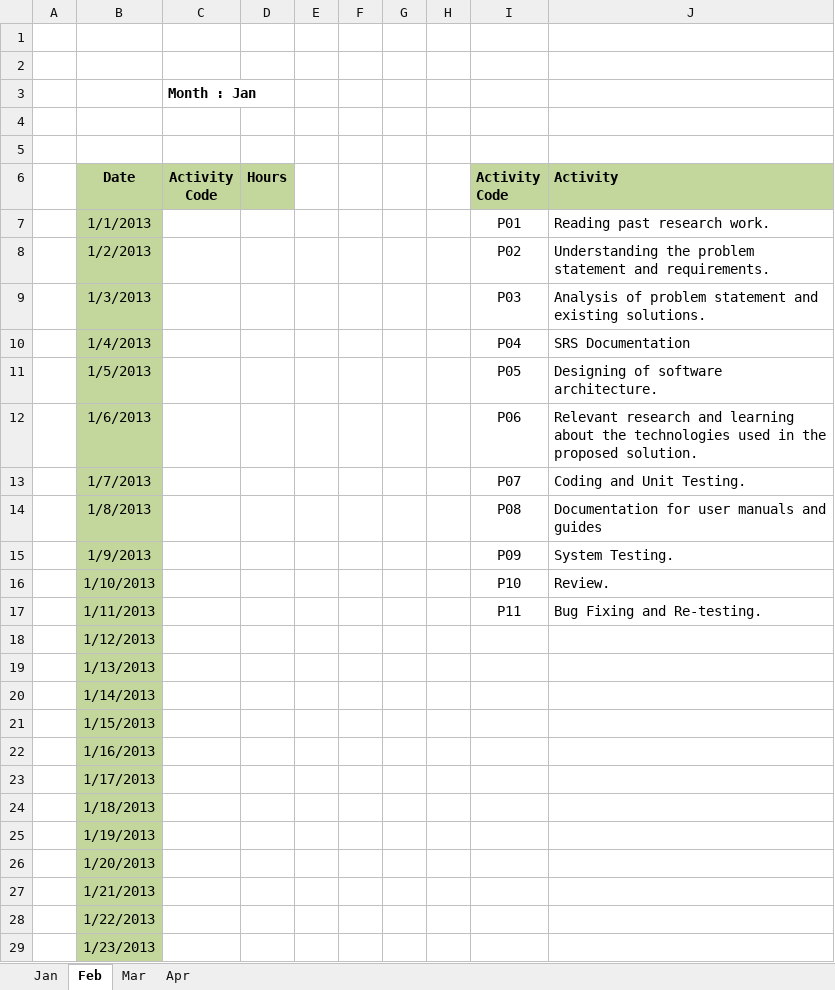
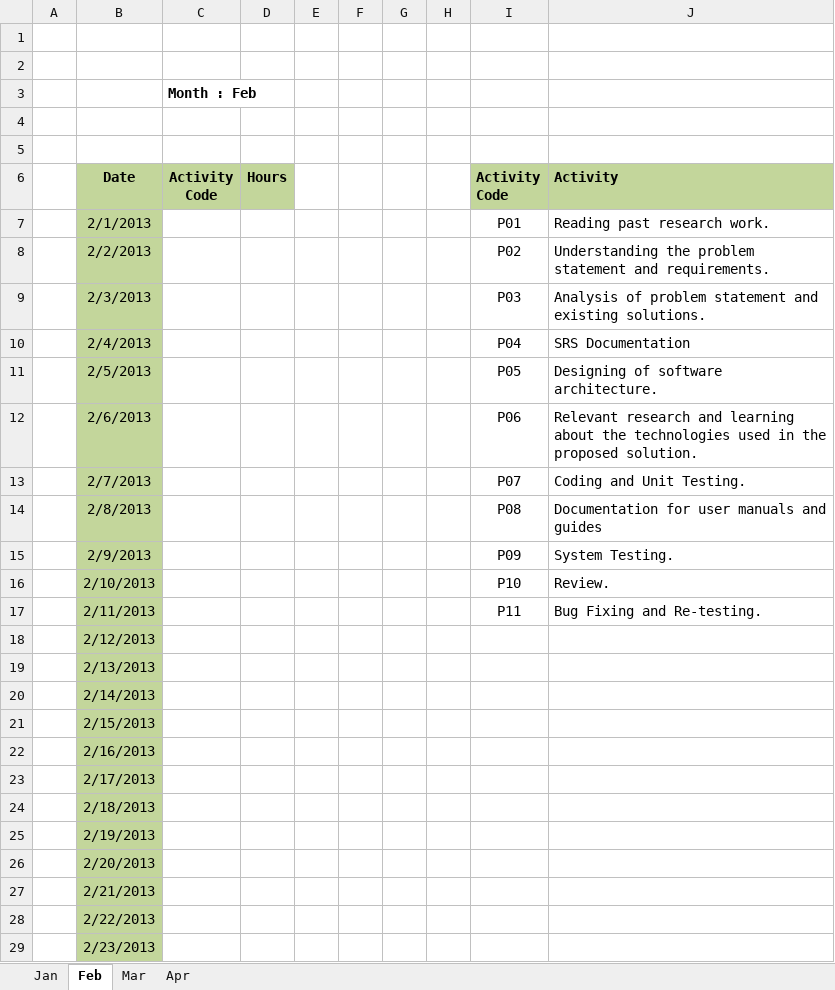
Before and after one commit to Vikrantsingh/se-reactive-data-system, an Excel workbook: TimeSheet.xlsx, sheet Feb, drawn as a sheet; only a part is shown; values as stored, in another font and other column widths than the file's, no borders; the diff covers the shown part only; the diff names each change by its address in the sheet, - before the commit and + after, or states it on an @@ line.

```diff
--- a/TimeSheet.xlsx (sheet Feb)
+++ b/TimeSheet.xlsx (sheet Feb)
-C3 (Activity Code): Month : Jan
+C3 (Activity Code): Month : Feb
-B7 (Date): 1/1/2013
+B7 (Date): 2/1/2013
-B8 (Date): 1/2/2013
+B8 (Date): 2/2/2013
-B9 (Date): 1/3/2013
+B9 (Date): 2/3/2013
-B10 (Date): 1/4/2013
+B10 (Date): 2/4/2013
-B11 (Date): 1/5/2013
+B11 (Date): 2/5/2013
-B12 (Date): 1/6/2013
+B12 (Date): 2/6/2013
-B13 (Date): 1/7/2013
+B13 (Date): 2/7/2013
-B14 (Date): 1/8/2013
+B14 (Date): 2/8/2013
-B15 (Date): 1/9/2013
+B15 (Date): 2/9/2013
-B16 (Date): 1/10/2013
+B16 (Date): 2/10/2013
-B17 (Date): 1/11/2013
+B17 (Date): 2/11/2013
-B18 (Date): 1/12/2013
+B18 (Date): 2/12/2013
-B19 (Date): 1/13/2013
+B19 (Date): 2/13/2013
-B20 (Date): 1/14/2013
+B20 (Date): 2/14/2013
-B21 (Date): 1/15/2013
+B21 (Date): 2/15/2013
-B22 (Date): 1/16/2013
+B22 (Date): 2/16/2013
-B23 (Date): 1/17/2013
+B23 (Date): 2/17/2013
-B24 (Date): 1/18/2013
+B24 (Date): 2/18/2013
-B25 (Date): 1/19/2013
+B25 (Date): 2/19/2013
-B26 (Date): 1/20/2013
+B26 (Date): 2/20/2013
-B27 (Date): 1/21/2013
+B27 (Date): 2/21/2013
-B28 (Date): 1/22/2013
+B28 (Date): 2/22/2013
-B29 (Date): 1/23/2013
+B29 (Date): 2/23/2013
```
Also changed, not shown: 3 removed rows and 5 edited cells elsewhere in this sheet, sheet Jan, sheet Apr, sheet Mar.
